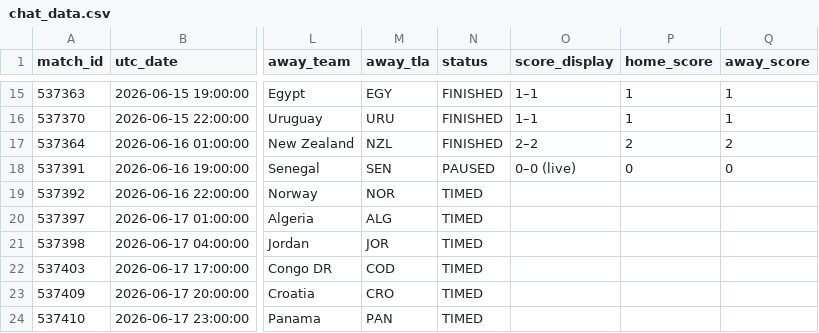
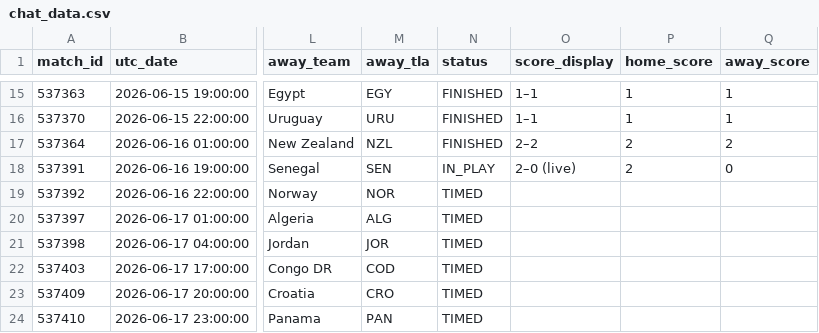
Before and after one commit to smach/worldcup26, a CSV file: data/chat_data.csv, drawn as a sheet; only a part is shown, gaps mark what is left out; the diff names each change by its address in the sheet, - before the commit and + after, or states it on an @@ line.

```diff
--- a/data/chat_data.csv
+++ b/data/chat_data.csv
-N18 (status): PAUSED
+N18 (status): IN_PLAY
-O18 (score_display): 0–0 (live)
+O18 (score_display): 2–0 (live)
-P18 (home_score): 0
+P18 (home_score): 2
```
Also changed, not shown: 6 other files.
